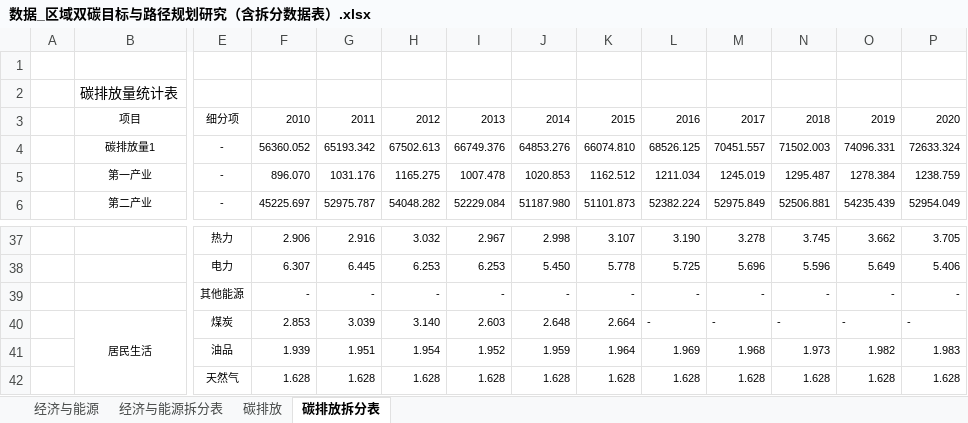
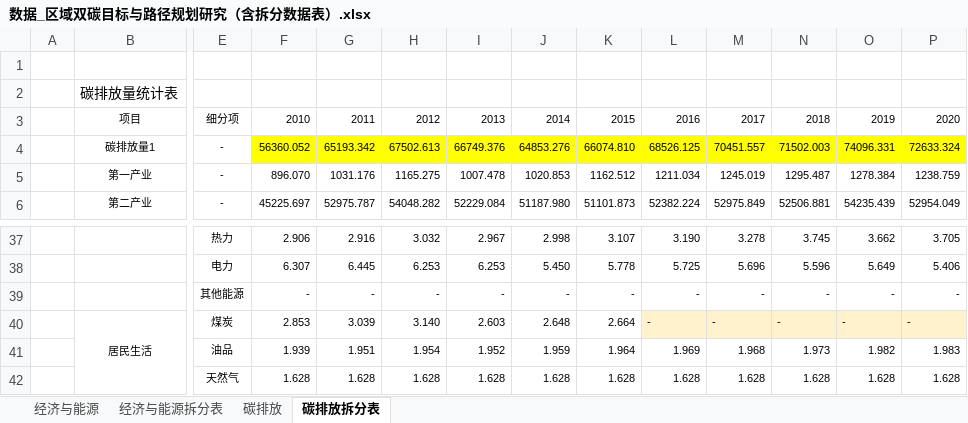
Before and after one commit to Istzqy/2023_D_question, an Excel workbook: 数据_区域双碳目标与路径规划研究（含拆分数据表）.xlsx, sheet 碳排放拆分表, drawn as a sheet; only a part is shown, gaps mark what is left out; values as stored, in another font and other column widths than the file's, no borders; the diff names each change by its address in the sheet, - before the commit and + after, or states it on an @@ line.

```diff
--- a/数据_区域双碳目标与路径规划研究（含拆分数据表）.xlsx (sheet 碳排放拆分表)
+++ b/数据_区域双碳目标与路径规划研究（含拆分数据表）.xlsx (sheet 碳排放拆分表)
-F4:P4 fill: none
+F4:P4 fill: #FFFF00
-L40:P40 fill: none
+L40:P40 fill: #FFF2CC
```
Also changed, not shown: sheet 经济与能源拆分表, 12 other files.
